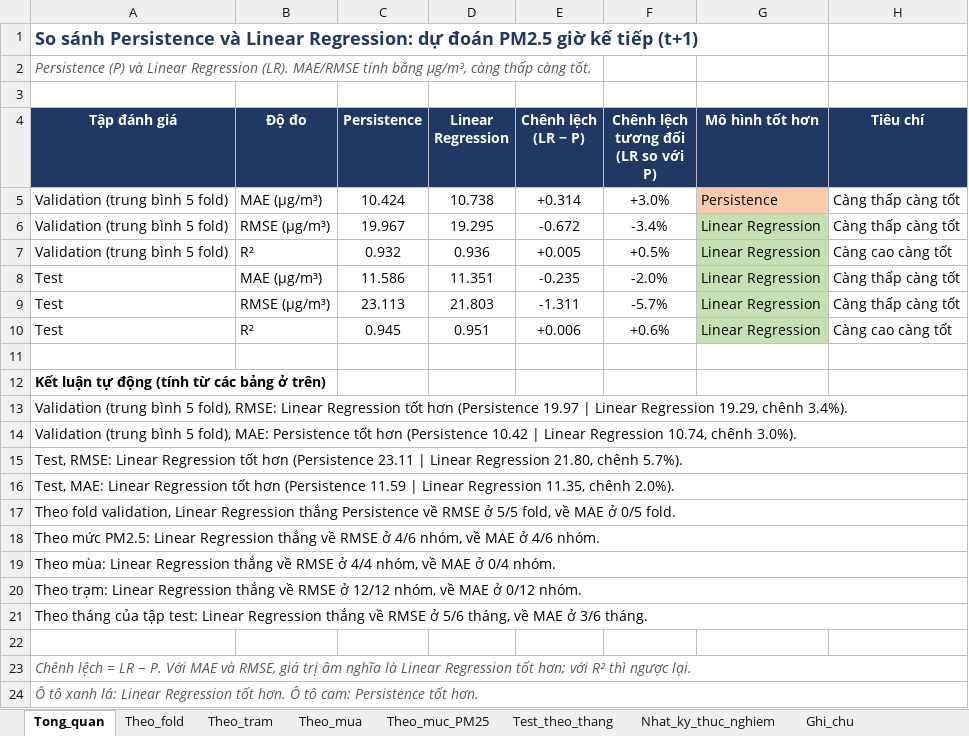
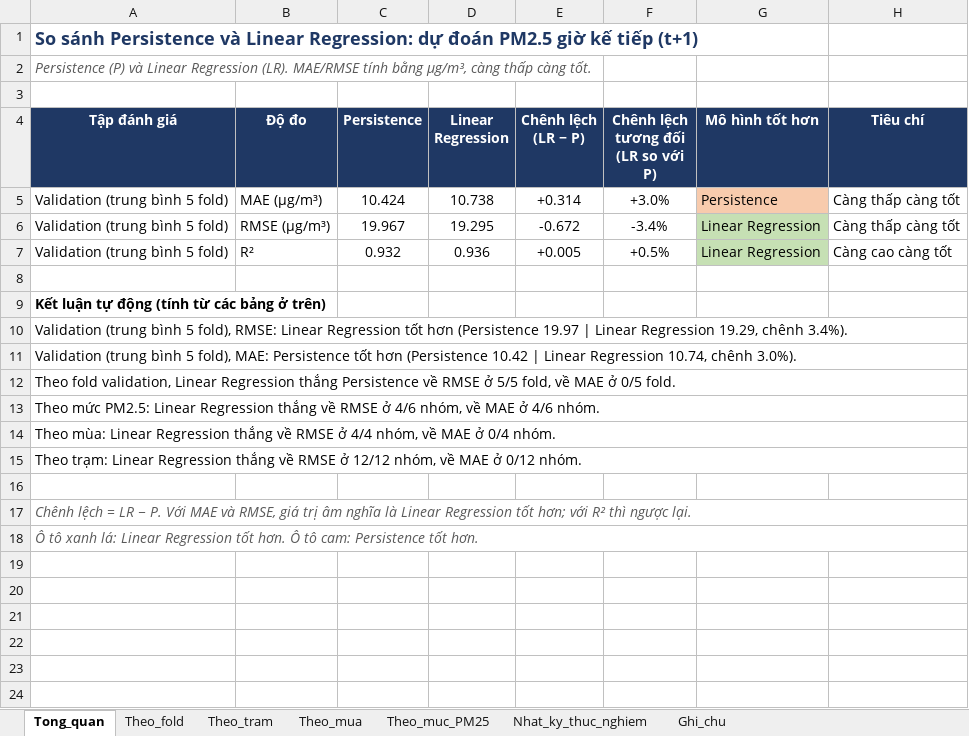
Before and after one commit to bjruly/sgu_finalproject_machinelearning_2026-2027, an Excel workbook: outputs/notebooks/tables/baseline_model_comparison.xlsx, sheet Tong_quan, drawn as a sheet; values as stored, in another font and other column widths than the file's, no borders; the diff names each change by its address in the sheet, - before the commit and + after, or states it on an @@ line.

Commit message:
Update notebook tables and figures, add report source index
Bổ sung bảng CV của baseline, permutation importance theo nhóm của Linear
Regression, bảng cấu hình mô hình cuối và bảng mức giảm sai số tương đối,
cùng report_sources.csv liên kết từng CSV với notebook, mã ô, chế độ chạy
và hash để truy vết và kiểm chứng số liệu.

```diff
--- a/outputs/notebooks/tables/baseline_model_comparison.xlsx (sheet Tong_quan)
+++ b/outputs/notebooks/tables/baseline_model_comparison.xlsx (sheet Tong_quan)
-sheet tab: Test_theo_thang
-row 8: Test | MAE (µg/m³) | 11.586 | 11.351 | -0.235 | -2.0% | Linear Regression | Càng thấp càng tốt
-row 9: Test | RMSE (µg/m³) | 23.113 | 21.803 | -1.311 | -5.7% | Linear Regression | Càng thấp càng tốt
-row 10: Test | R² | 0.945 | 0.951 | +0.006 | +0.6% | Linear Regression | Càng cao càng tốt
-row 15: Test, RMSE: Linear Regression tốt hơn (Persistence 23.11 | Linear Regression 21.80, chênh 5.7%).
-row 16: Test, MAE: Linear Regression tốt hơn (Persistence 11.59 | Linear Regression 11.35, chênh 2.0%).
-row 21: Theo tháng của tập test: Linear Regression thắng về RMSE ở 5/6 tháng, về MAE ở 3/6 tháng.
```
Also changed, not shown: sheet Theo_muc_PM25, sheet Nhat_ky_thuc_nghiem, sheet Ghi_chu, charts or pictures, 42 other files.
